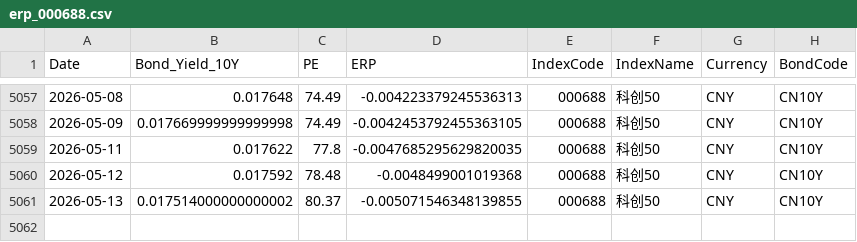
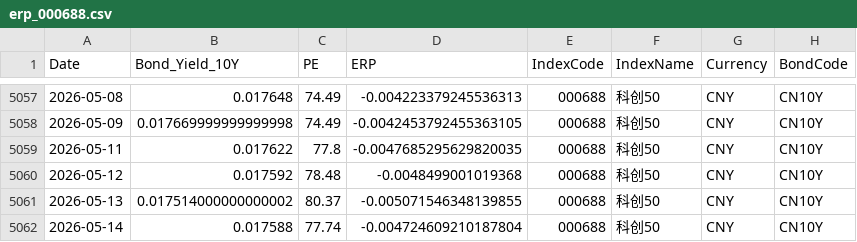
Before and after one commit to ChiaraVan1/equity-risk-premium-monitor, a CSV file: data/erp_000688.csv, drawn as a sheet; only a part is shown, gaps mark what is left out.

```diff
--- a/data/erp_000688.csv
+++ b/data/erp_000688.csv
@@ -5061 +5061,2 @@
 2026-05-13,0.017514000000000002,80.37,-0.005071546348139855,000688,科创50,CNY,CN10Y
+2026-05-14,0.017588,77.74,-0.004724609210187804,000688,科创50,CNY,CN10Y
```
Also changed, not shown: data/erp_000922.csv, data/erp_000989.csv, 8 other files.
